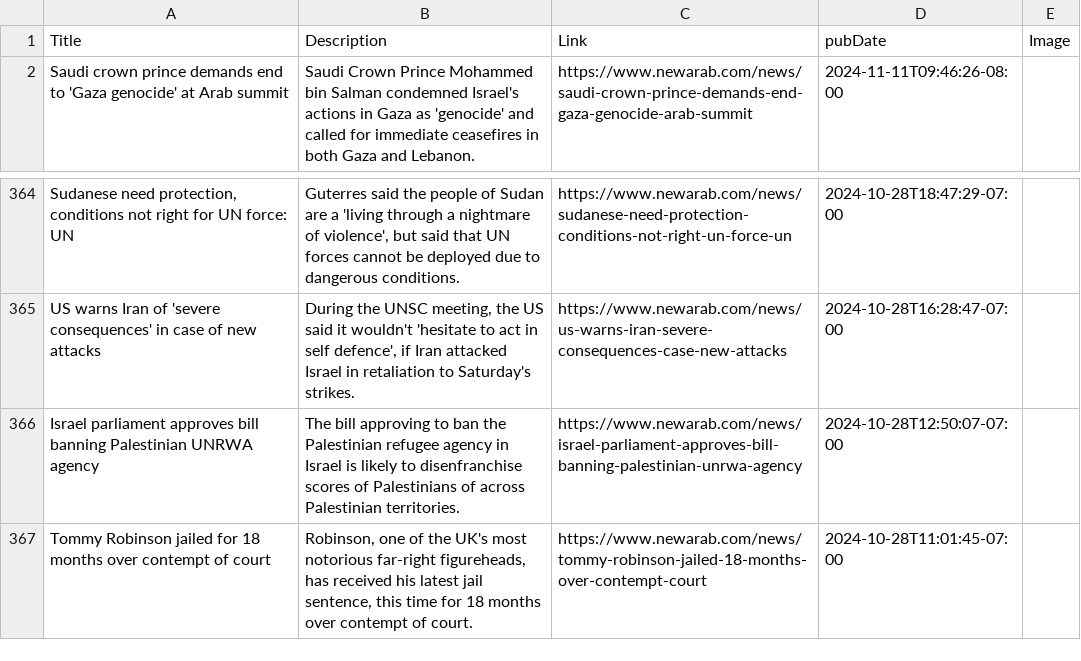
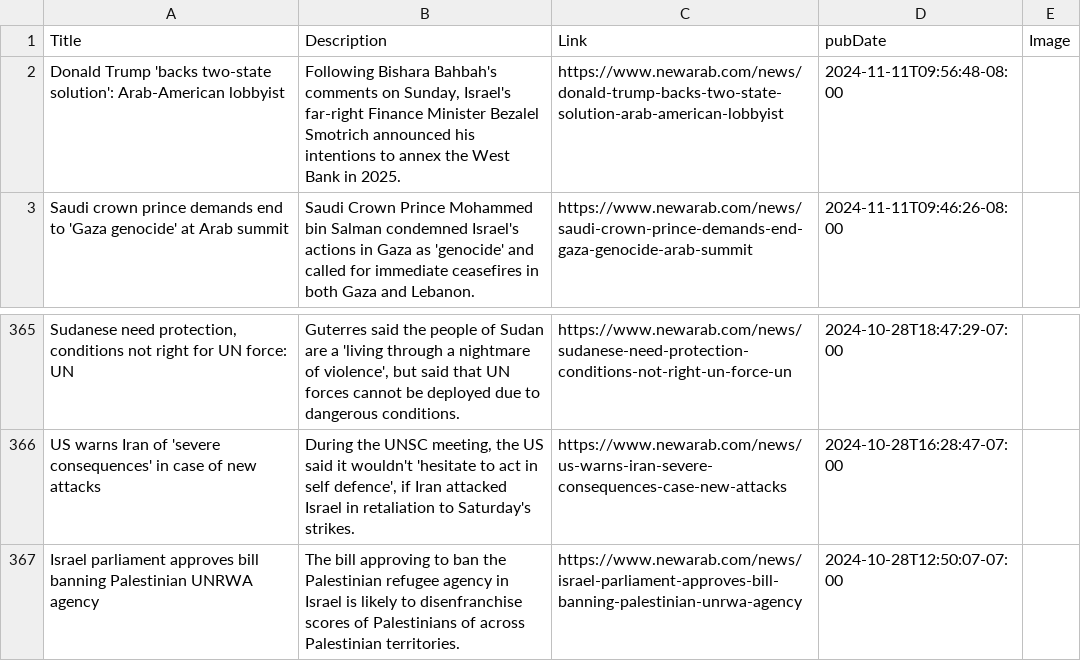
Before and after one commit to NewsCorpGSOC/newscorpgsoc.github.io, a TSV file: GoogleSheets/NewArab.tsv, drawn as a sheet; only a part is shown, gaps mark what is left out.

Commit message:
Routine update of NewArab TSV file

```diff
--- a/GoogleSheets/NewArab.tsv
+++ b/GoogleSheets/NewArab.tsv
@@ -1,2 +1,3 @@
 Title	Description	Link	pubDate	Image
+Donald Trump 'backs two-state solution': Arab-American lobbyist	Following Bishara Bahbah's comments on Sunday, Israel's far-right Finance Minister Bezalel Smotrich announced his intentions to annex the West Bank in 2025.	https://www.newarab.com/news/donald-trump-backs-two-state-solution-arab-american-lobbyist	2024-11-11T09:56:48-08:00	
 Saudi crown prince demands end to 'Gaza genocide' at Arab summit	Saudi Crown Prince Mohammed bin Salman condemned Israel's actions in Gaza as 'genocide' and called for immediate ceasefires in both Gaza and Lebanon.	https://www.newarab.com/news/saudi-crown-prince-demands-end-gaza-genocide-arab-summit	2024-11-11T09:46:26-08:00	
@@ -366,2 +367 @@ US warns Iran of 'severe consequences' in case of new attacks	During the UNSC me
 Israel parliament approves bill banning Palestinian UNRWA agency	The bill approving to ban the Palestinian refugee agency in Israel is likely to disenfranchise scores of Palestinians of across Palestinian territories.	https://www.newarab.com/news/israel-parliament-approves-bill-banning-palestinian-unrwa-agency	2024-10-28T12:50:07-07:00	
-Tommy Robinson jailed for 18 months over contempt of court	Robinson, one of the UK's most notorious far-right figureheads, has received his latest jail sentence, this time for 18 months over contempt of court.	https://www.newarab.com/news/tommy-robinson-jailed-18-months-over-contempt-court	2024-10-28T11:01:45-07:00	
```
